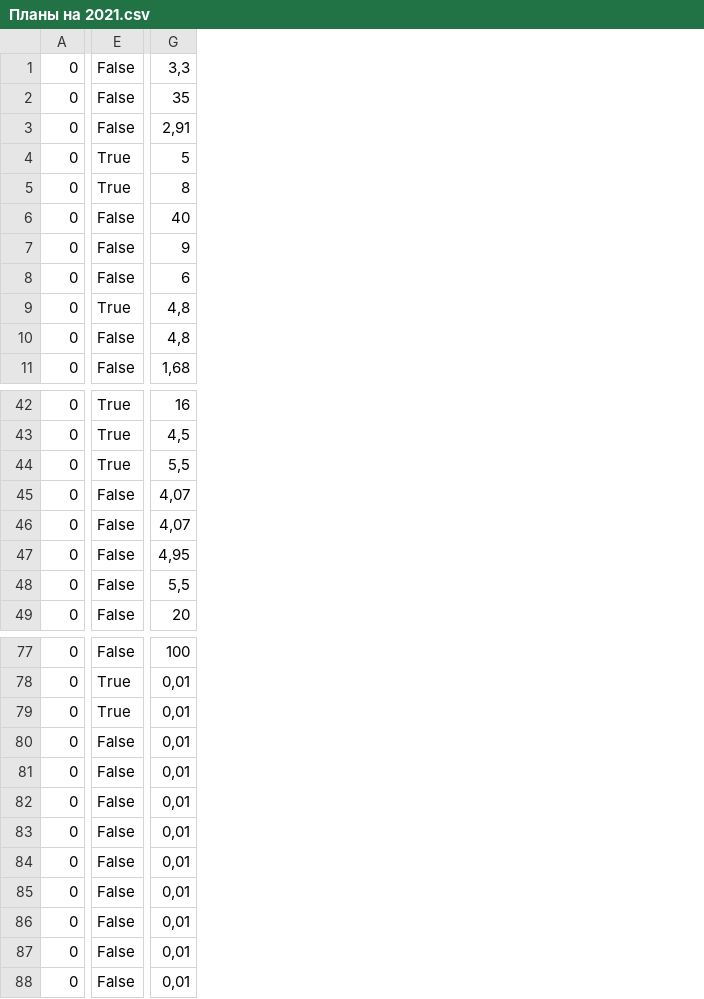
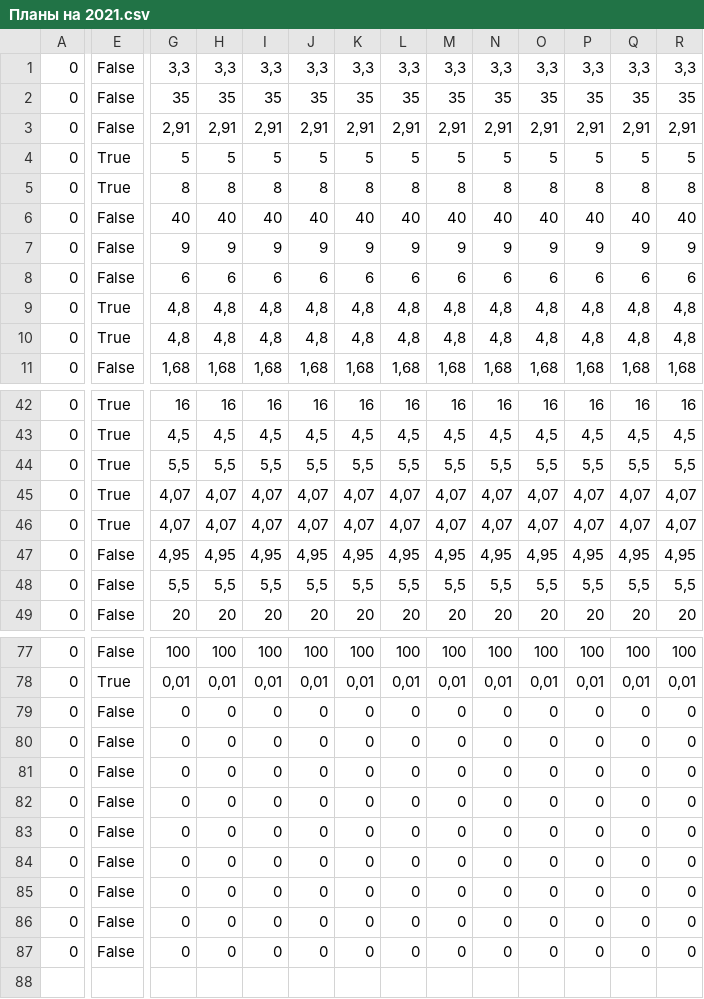
Before and after one commit to amenson1983/grindex_global_company, a CSV file: grindex_ukraine/products/Планы на 2021.csv, drawn as a sheet; only a part is shown, gaps mark what is left out; removed rows and columns are numbered as before the commit, all else as after; rows hold the shown columns only; the diff covers the shown part only; the diff names each change by its address in the sheet, - before the commit and + after, or states it on an @@ line.

```diff
--- a/grindex_ukraine/products/Планы на 2021.csv
+++ b/grindex_ukraine/products/Планы на 2021.csv
+column H, rows 1-11: 3,3 | 35 | 2,91 | 5 | 8 | 40 | 9 | 6 | 4,8 | 4,8 | 1,68; rows 42-49: 16 | 4,5 | 5,5 | 4,07 | 4,07 | 4,95 | 5,5 | 20; rows 77-87: 100 | 0,01 | 0 | 0 | 0 | 0 | 0 | 0 | 0 | 0 | 0
+column I, rows 1-11: 3,3 | 35 | 2,91 | 5 | 8 | 40 | 9 | 6 | 4,8 | 4,8 | 1,68; rows 42-49: 16 | 4,5 | 5,5 | 4,07 | 4,07 | 4,95 | 5,5 | 20; rows 77-87: 100 | 0,01 | 0 | 0 | 0 | 0 | 0 | 0 | 0 | 0 | 0
+column J, rows 1-11: 3,3 | 35 | 2,91 | 5 | 8 | 40 | 9 | 6 | 4,8 | 4,8 | 1,68; rows 42-49: 16 | 4,5 | 5,5 | 4,07 | 4,07 | 4,95 | 5,5 | 20; rows 77-87: 100 | 0,01 | 0 | 0 | 0 | 0 | 0 | 0 | 0 | 0 | 0
+column K, rows 1-11: 3,3 | 35 | 2,91 | 5 | 8 | 40 | 9 | 6 | 4,8 | 4,8 | 1,68; rows 42-49: 16 | 4,5 | 5,5 | 4,07 | 4,07 | 4,95 | 5,5 | 20; rows 77-87: 100 | 0,01 | 0 | 0 | 0 | 0 | 0 | 0 | 0 | 0 | 0
+column L, rows 1-11: 3,3 | 35 | 2,91 | 5 | 8 | 40 | 9 | 6 | 4,8 | 4,8 | 1,68; rows 42-49: 16 | 4,5 | 5,5 | 4,07 | 4,07 | 4,95 | 5,5 | 20; rows 77-87: 100 | 0,01 | 0 | 0 | 0 | 0 | 0 | 0 | 0 | 0 | 0
+column M, rows 1-11: 3,3 | 35 | 2,91 | 5 | 8 | 40 | 9 | 6 | 4,8 | 4,8 | 1,68; rows 42-49: 16 | 4,5 | 5,5 | 4,07 | 4,07 | 4,95 | 5,5 | 20; rows 77-87: 100 | 0,01 | 0 | 0 | 0 | 0 | 0 | 0 | 0 | 0 | 0
+column N, rows 1-11: 3,3 | 35 | 2,91 | 5 | 8 | 40 | 9 | 6 | 4,8 | 4,8 | 1,68; rows 42-49: 16 | 4,5 | 5,5 | 4,07 | 4,07 | 4,95 | 5,5 | 20; rows 77-87: 100 | 0,01 | 0 | 0 | 0 | 0 | 0 | 0 | 0 | 0 | 0
+column O, rows 1-11: 3,3 | 35 | 2,91 | 5 | 8 | 40 | 9 | 6 | 4,8 | 4,8 | 1,68; rows 42-49: 16 | 4,5 | 5,5 | 4,07 | 4,07 | 4,95 | 5,5 | 20; rows 77-87: 100 | 0,01 | 0 | 0 | 0 | 0 | 0 | 0 | 0 | 0 | 0
+column P, rows 1-11: 3,3 | 35 | 2,91 | 5 | 8 | 40 | 9 | 6 | 4,8 | 4,8 | 1,68; rows 42-49: 16 | 4,5 | 5,5 | 4,07 | 4,07 | 4,95 | 5,5 | 20; rows 77-87: 100 | 0,01 | 0 | 0 | 0 | 0 | 0 | 0 | 0 | 0 | 0
+column Q, rows 1-11: 3,3 | 35 | 2,91 | 5 | 8 | 40 | 9 | 6 | 4,8 | 4,8 | 1,68; rows 42-49: 16 | 4,5 | 5,5 | 4,07 | 4,07 | 4,95 | 5,5 | 20; rows 77-87: 100 | 0,01 | 0 | 0 | 0 | 0 | 0 | 0 | 0 | 0 | 0
+column R, rows 1-11: 3,3 | 35 | 2,91 | 5 | 8 | 40 | 9 | 6 | 4,8 | 4,8 | 1,68; rows 42-49: 16 | 4,5 | 5,5 | 4,07 | 4,07 | 4,95 | 5,5 | 20; rows 77-87: 100 | 0,01 | 0 | 0 | 0 | 0 | 0 | 0 | 0 | 0 | 0
-E10: False
+E10: True
-E45:E46: False
+E45:E46: True
-row 79: 0 | True | 0,01
-G79:G87: 0,01
+G79:G87: 0
```
Also changed, not shown: 1 edited cell elsewhere in this file, 2 other files.
